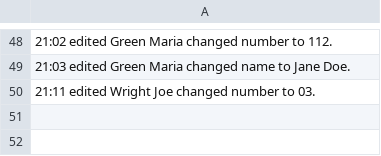
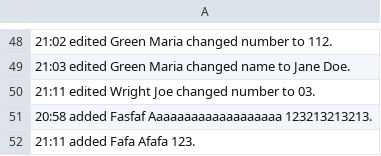
Before and after one commit to Argizol/GroupProjectForPython, a CSV file: GroupProjectHW7-9/GroupProjectHW7-9/log.csv, drawn as a sheet; only a part is shown, gaps mark what is left out; the diff names each change by its address in the sheet, - before the commit and + after, or states it on an @@ line.

```diff
--- a/GroupProjectHW7-9/GroupProjectHW7-9/log.csv
+++ b/GroupProjectHW7-9/GroupProjectHW7-9/log.csv
+row 51: 20:58 added Fasfaf Aaaaaaaaaaaaaaaaaaa 123213213213.
+row 52: 21:11 added Fafa Afafa 123.
```
Also changed, not shown: 3 other files.
